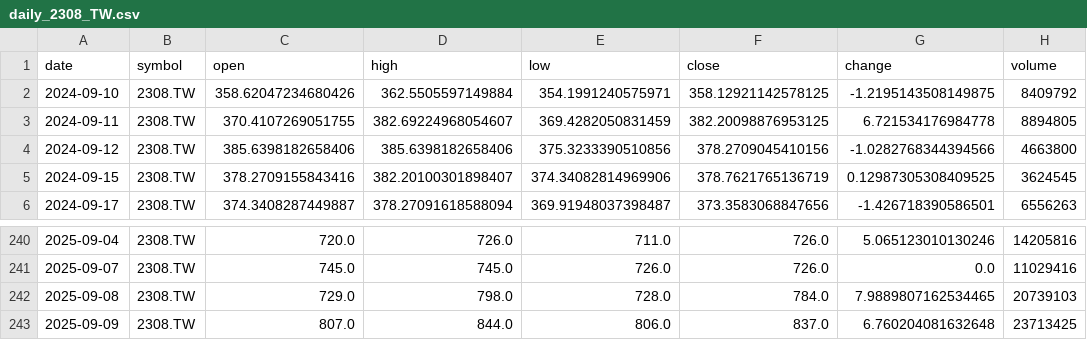
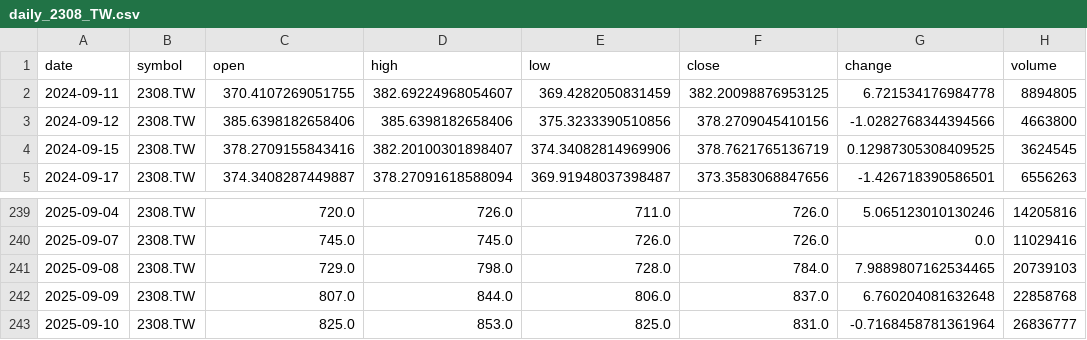
Before and after one commit to timhun/daily-podcast-stk, a CSV file: data/market/daily_2308_TW.csv, drawn as a sheet; only a part is shown, gaps mark what is left out.

```diff
--- a/data/market/daily_2308_TW.csv
+++ b/data/market/daily_2308_TW.csv
@@ -1,3 +1,2 @@
 date,symbol,open,high,low,close,change,volume
-2024-09-10,2308.TW,358.62047234680426,362.5505597149884,354.1991240575971,358.12921142578125,-1.2195143508149875,8409792
 2024-09-11,2308.TW,370.4107269051755,382.69224968054607,369.4282050831459,382.20098876953125,6.721534176984778,8894805
@@ -242,2 +241,3 @@ date,symbol,open,high,low,close,change,volume
 2025-09-08,2308.TW,729.0,798.0,728.0,784.0,7.9889807162534465,20739103
-2025-09-09,2308.TW,807.0,844.0,806.0,837.0,6.760204081632648,23713425
+2025-09-09,2308.TW,807.0,844.0,806.0,837.0,6.760204081632648,22858768
+2025-09-10,2308.TW,825.0,853.0,825.0,831.0,-0.7168458781361964,26836777
```
Also changed, not shown: data/market/daily_2330_TW.csv, data/market/daily_2454_TW.csv, 14 other files.
